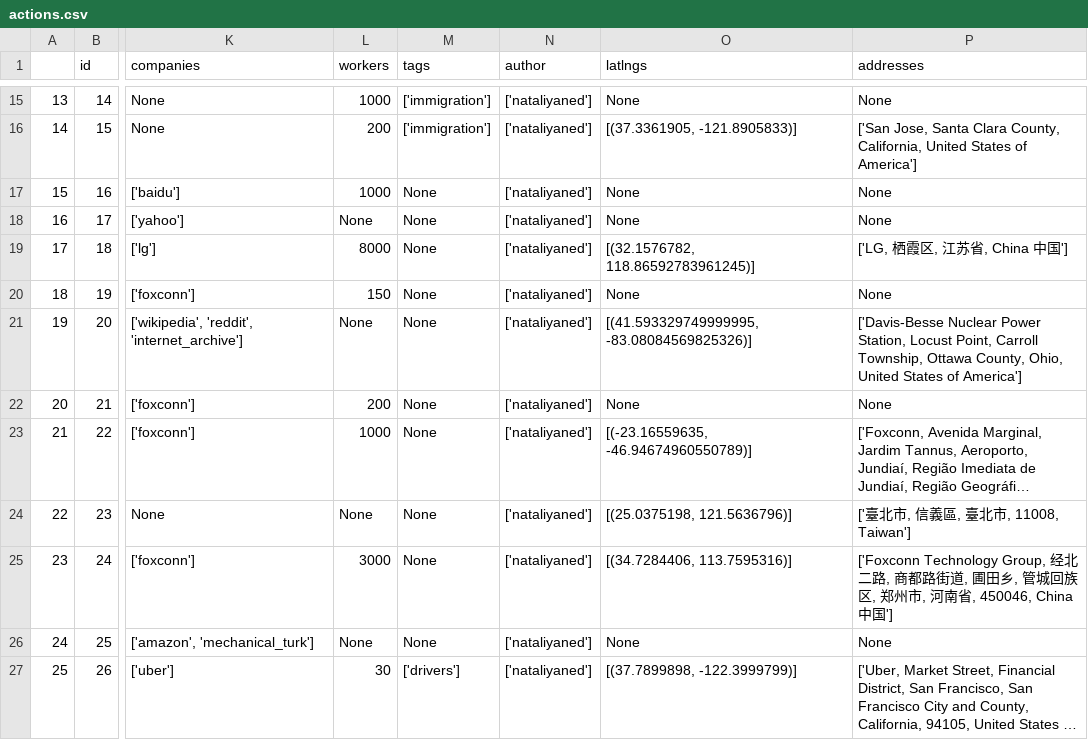
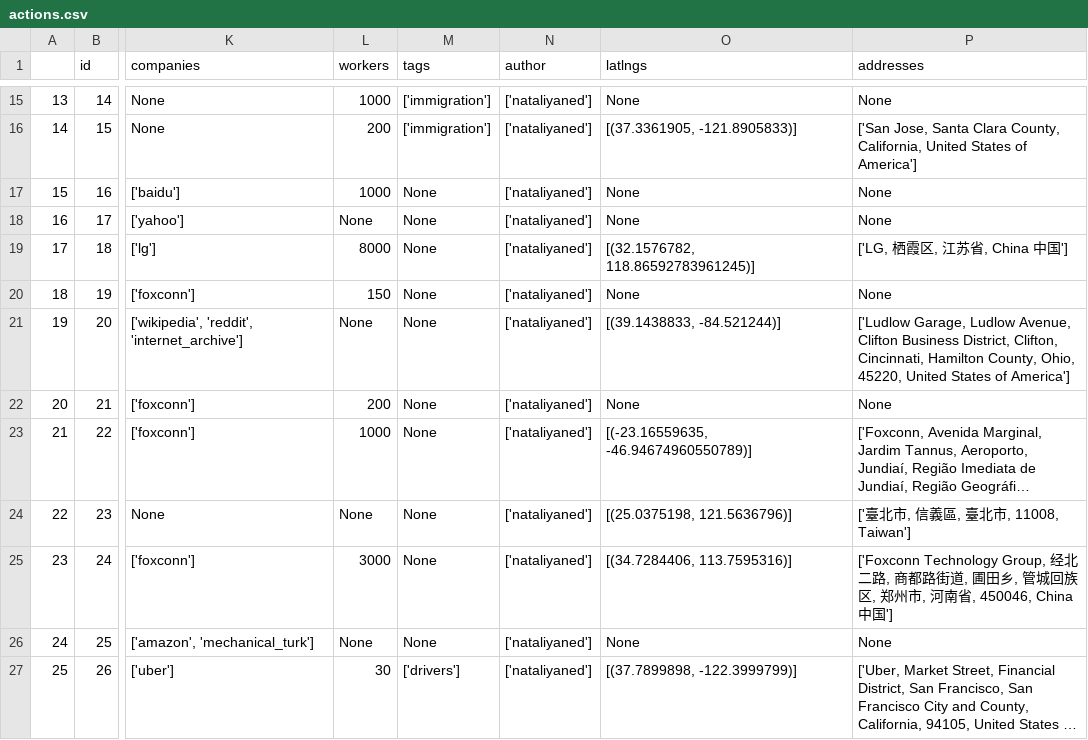
Before and after one commit to collective-action/tech, a CSV file: actions.csv, drawn as a sheet; only a part is shown, gaps mark what is left out; long unchanged cells end in …; the diff names each change by its address in the sheet, - before the commit and + after, or states it on an @@ line.

```diff
--- a/actions.csv
+++ b/actions.csv
-O21 (latlngs): [(41.593329749999995, -83.08084569825326)]
+O21 (latlngs): [(39.1438833, -84.521244)]
-P21 (addresses): ['Davis-Besse Nuclear Power Station, Locust Point, Carroll Township, Ottawa County, Ohio, United States…
+P21 (addresses): ['Ludlow Garage, Ludlow Avenue, Clifton Business District, Clifton, Cincinnati, Hamilton County, Ohio, 45220, United States…
```
Also changed, not shown: 3 other files.
